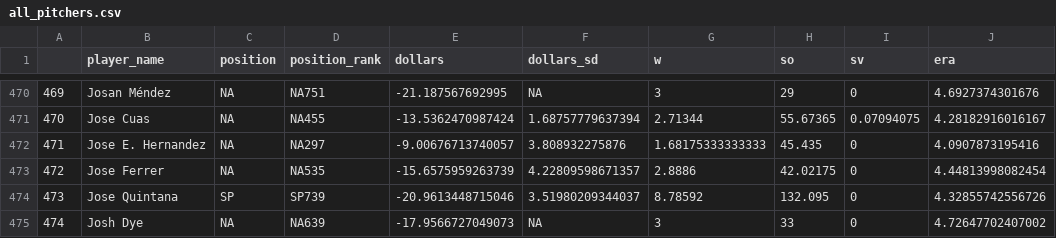
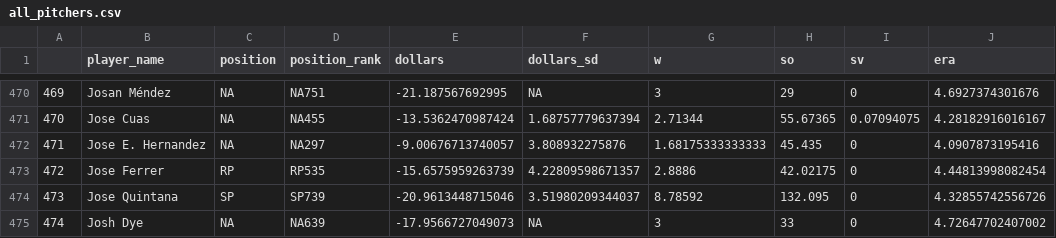
Before and after one commit to SamuelLachance/Betting, a CSV file: ottoneu/all_pitchers.csv, drawn as a sheet; only a part is shown, gaps mark what is left out; the diff names each change by its address in the sheet, - before the commit and + after, or states it on an @@ line.

```diff
--- a/ottoneu/all_pitchers.csv
+++ b/ottoneu/all_pitchers.csv
-C473 (position): NA
+C473 (position): RP
-D473 (position_rank): NA535
+D473 (position_rank): RP535
```
Also changed, not shown: ottoneu/all_hitters.csv, ottoneu/dani_rojas_hitters.csv, 4 other files.
